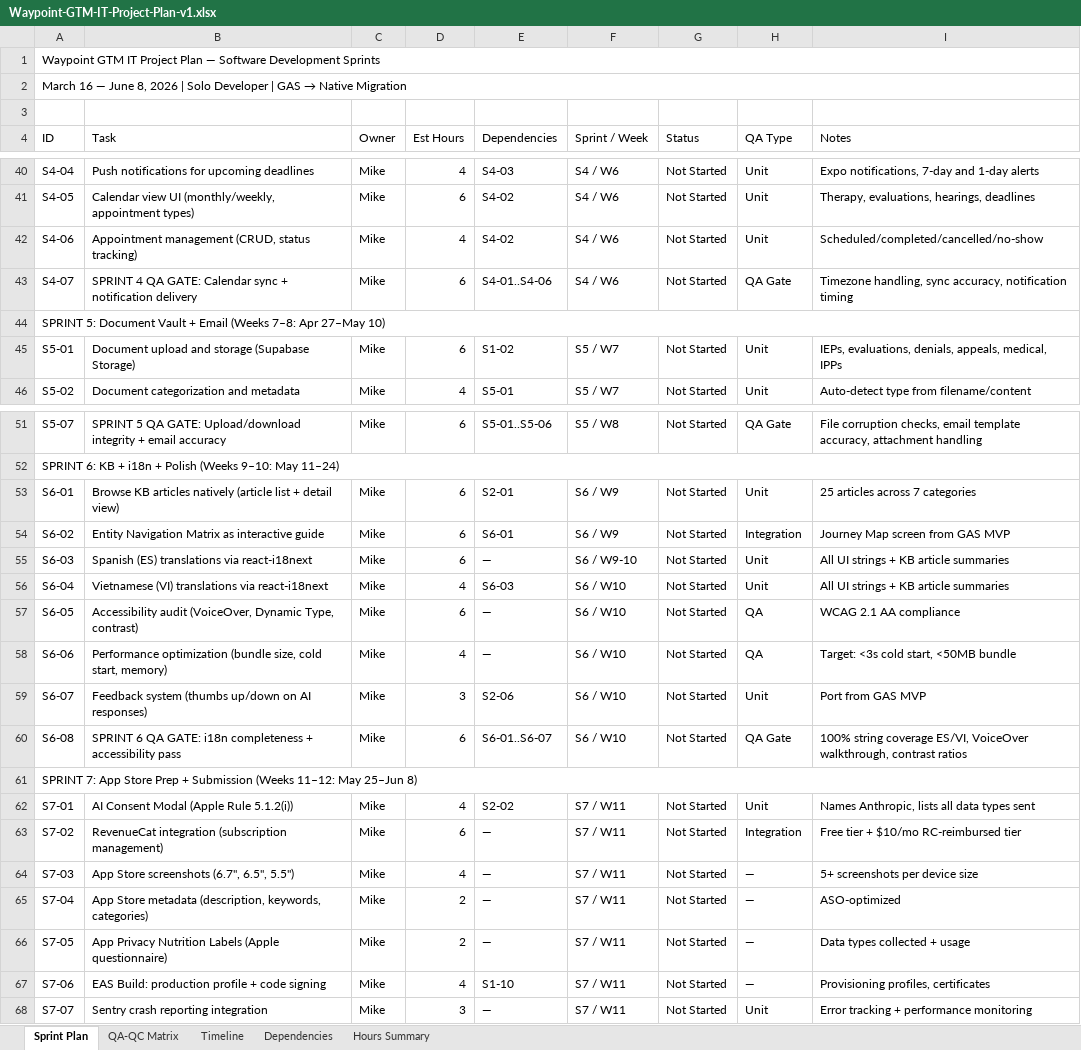
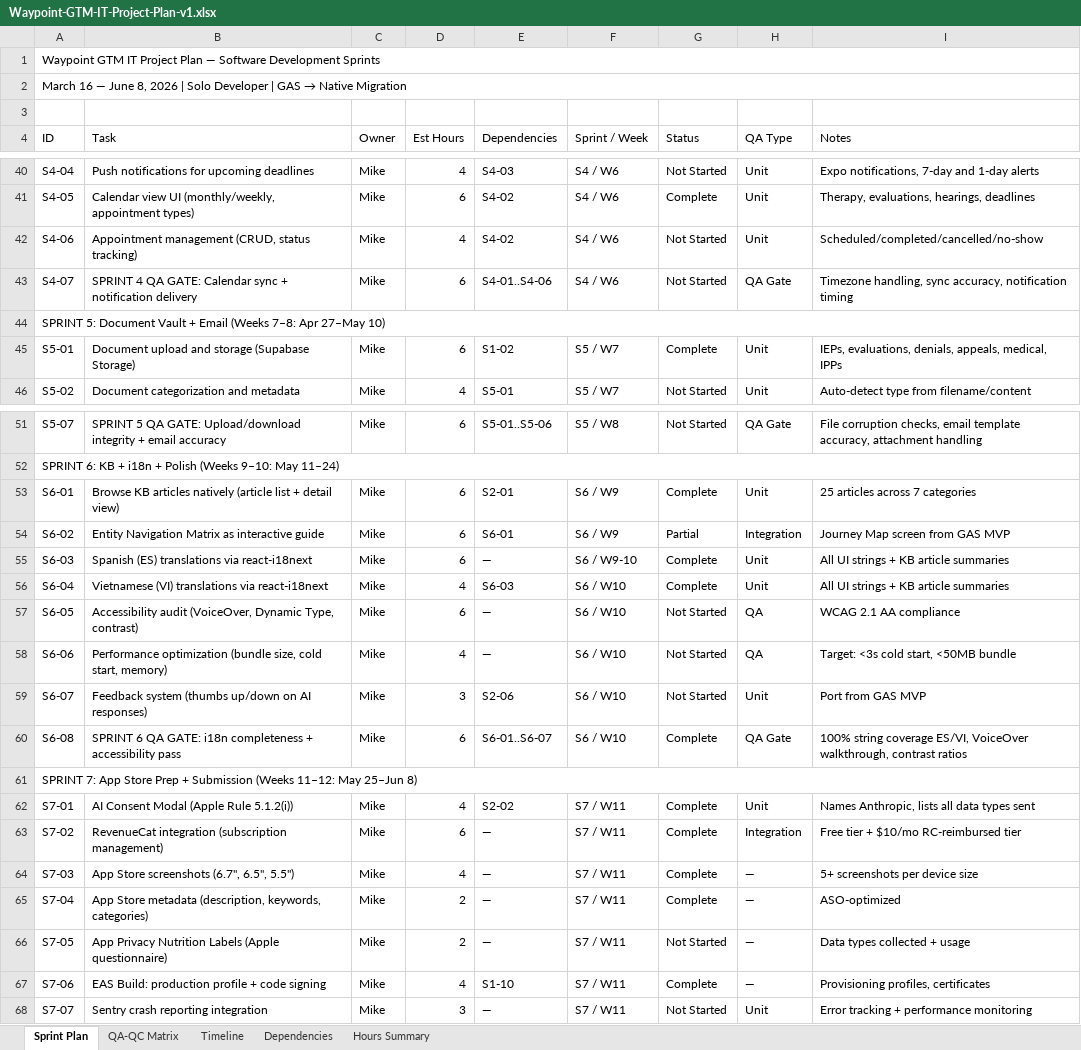
Before and after one commit to mcbeebe/Waypoint, an Excel workbook: Operations/Waypoint-GTM-IT-Project-Plan-v1.xlsx, sheet Sprint Plan, drawn as a sheet; only a part is shown, gaps mark what is left out; values as stored, in another font and other column widths than the file's, no cell formats; the diff covers the shown part only; the diff names each change by its address in the sheet, - before the commit and + after, or states it on an @@ line.

```diff
--- a/Operations/Waypoint-GTM-IT-Project-Plan-v1.xlsx (sheet Sprint Plan)
+++ b/Operations/Waypoint-GTM-IT-Project-Plan-v1.xlsx (sheet Sprint Plan)
-G41 (Status): Not Started
+G41 (Status): Complete
-G45 (Status): Not Started
+G45 (Status): Complete
-G53 (Status): Not Started
+G53 (Status): Complete
-G54 (Status): Not Started
+G54 (Status): Partial
-G55:G56 (Status): Not Started
+G55:G56 (Status): Complete
-G60 (Status): Not Started
+G60 (Status): Complete
-G62:G65 (Status): Not Started
+G62:G65 (Status): Complete
-G67 (Status): Not Started
+G67 (Status): Complete
```
Also changed, not shown: 17 edited cells elsewhere in this sheet, sheet Timeline, sheet Hours Summary, cell formats, 3 other files.
